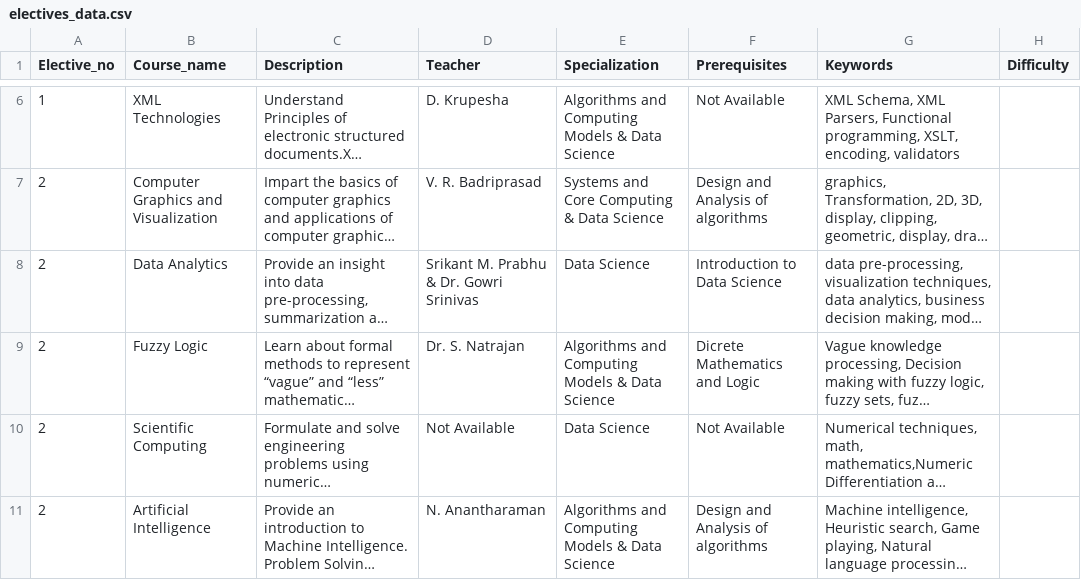
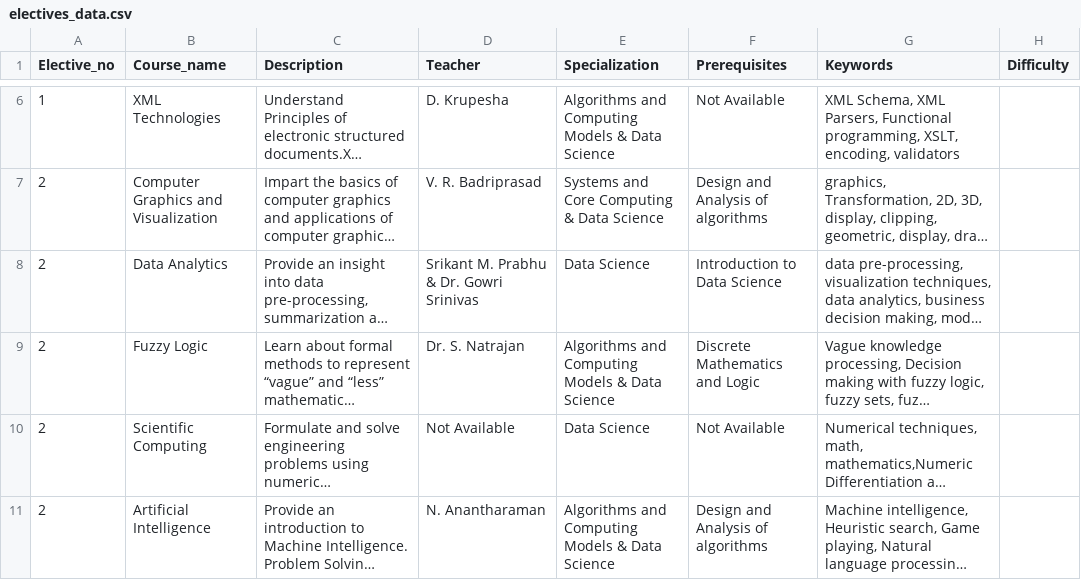
Before and after one commit to anushakamath97/ElectiveRecommender, a CSV file: webapp/app/static/data/electives_data.csv, drawn as a sheet; only a part is shown, gaps mark what is left out; long unchanged cells end in …; the diff names each change by its address in the sheet, - before the commit and + after, or states it on an @@ line.

```diff
--- a/webapp/app/static/data/electives_data.csv
+++ b/webapp/app/static/data/electives_data.csv
-F9 (Prerequisites): Dicrete Mathematics and Logic
+F9 (Prerequisites): Discrete Mathematics and Logic
```
Also changed, not shown: 13 other files.
